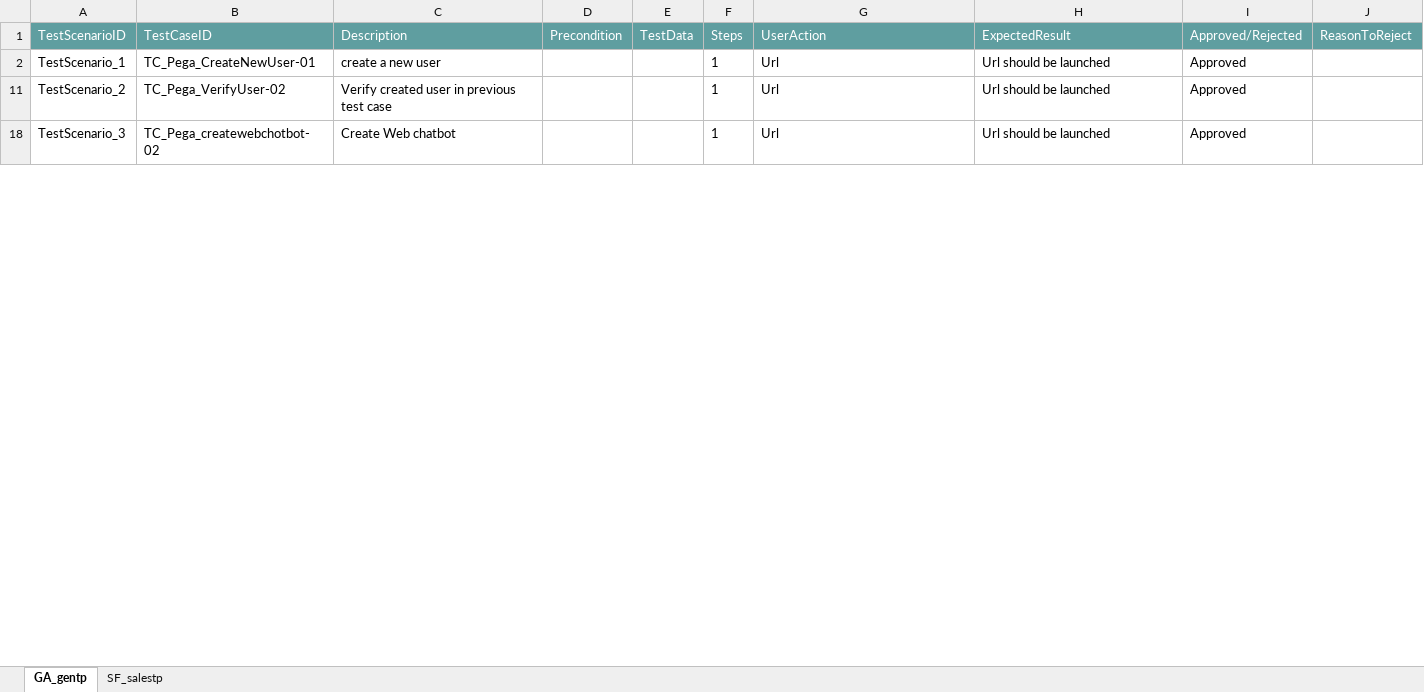
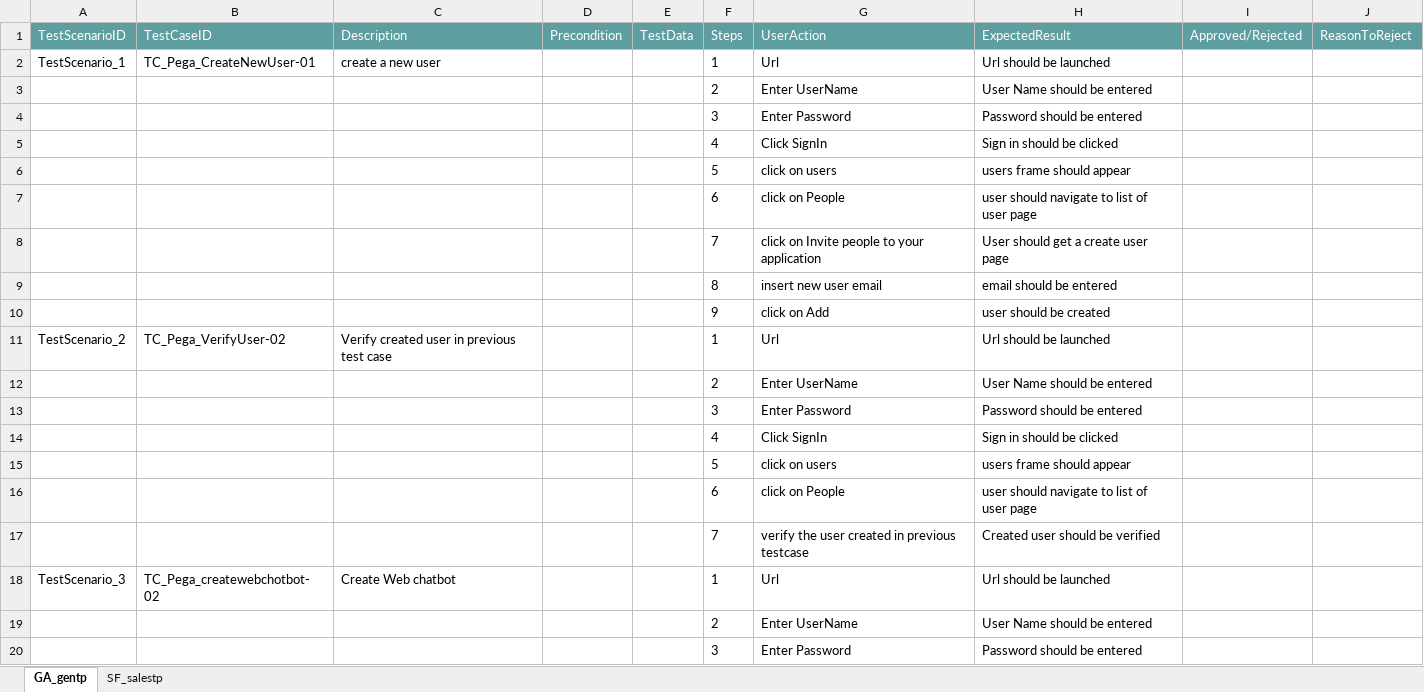
Before and after one commit to ShaikMohamedIrfan/snapsnapsnap, an Excel workbook: snapjiratp.xlsx, sheet GA_gentp, drawn as a sheet; only a part is shown; values as stored, in another font and other column widths than the file's, no borders; table styles not drawn; the diff covers the shown part only; the diff names each change by its address in the sheet, - before the commit and + after, or states it on an @@ line.

```diff
--- a/snapjiratp.xlsx (sheet GA_gentp)
+++ b/snapjiratp.xlsx (sheet GA_gentp)
-I2 (Approved/Rejected): Approved
+I2 (Approved/Rejected): (empty)
@@ row 3 unhidden:  |  |  |  |  | 2 | Enter UserName | User Name should be entered @@
@@ row 4 unhidden:  |  |  |  |  | 3 | Enter Password | Password should be entered @@
@@ row 5 unhidden:  |  |  |  |  | 4 | Click SignIn | Sign in should be clicked @@
@@ row 6 unhidden:  |  |  |  |  | 5 | click on users | users frame should appear @@
@@ row 7 unhidden:  |  |  |  |  | 6 | click on People | user should navigate to list of user page @@
@@ row 8 unhidden:  |  |  |  |  | 7 | click on Invite people to your application | User should get a create user page @@
@@ row 9 unhidden:  |  |  |  |  | 8 | insert new user email | email should be entered @@
@@ row 10 unhidden:  |  |  |  |  | 9 | click on Add | user should be created @@
-I11 (Approved/Rejected): Approved
+I11 (Approved/Rejected): (empty)
@@ row 12 unhidden:  |  |  |  |  | 2 | Enter UserName | User Name should be entered @@
@@ row 13 unhidden:  |  |  |  |  | 3 | Enter Password | Password should be entered @@
@@ row 14 unhidden:  |  |  |  |  | 4 | Click SignIn | Sign in should be clicked @@
@@ row 15 unhidden:  |  |  |  |  | 5 | click on users | users frame should appear @@
@@ row 16 unhidden:  |  |  |  |  | 6 | click on People | user should navigate to list of user page @@
@@ row 17 unhidden:  |  |  |  |  | 7 | verify the user created in previous testcase | Created user should be verified @@
-I18 (Approved/Rejected): Approved
+I18 (Approved/Rejected): (empty)
@@ row 19 unhidden:  |  |  |  |  | 2 | Enter UserName | User Name should be entered @@
@@ row 20 unhidden:  |  |  |  |  | 3 | Enter Password | Password should be entered @@
```
Also changed, not shown: 78 hidden or unhidden rows and 12 edited cells elsewhere in this sheet, sheet SF_salestp.
